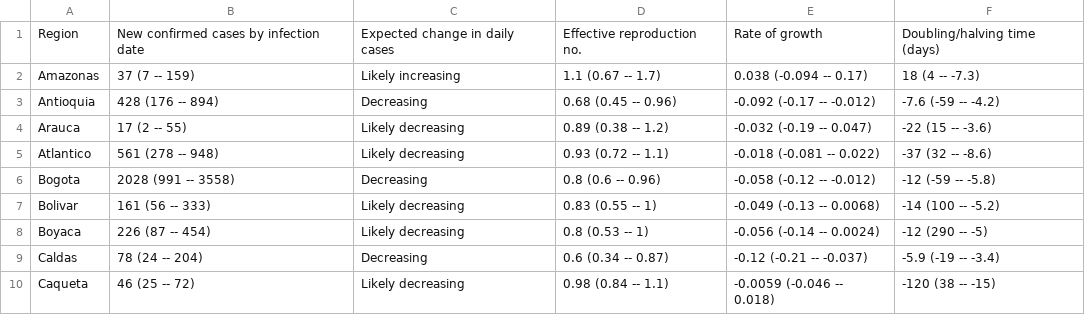
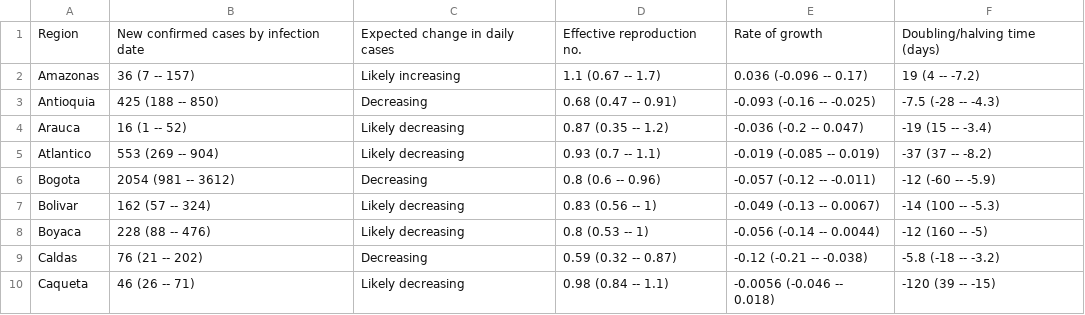
Before and after one commit to velmalopez/covid-rt-estimates, a CSV file: subnational/colombia/cases/summary/summary_table.csv, drawn as a sheet; only a part is shown; the diff covers the shown part only.

```diff
--- a/subnational/colombia/cases/summary/summary_table.csv
+++ b/subnational/colombia/cases/summary/summary_table.csv
@@ -1,10 +1,10 @@
 Region,New confirmed cases by infection date,Expected change in daily cases,Effective reproduction no.,Rate of growth,Doubling/halving time (days)
-Amazonas,37 (7 -- 159),Likely increasing,1.1 (0.67 -- 1.7),0.038 (-0.094 -- 0.17),18 (4 -- -7.3)
-Antioquia,428 (176 -- 894),Decreasing,0.68 (0.45 -- 0.96),-0.092 (-0.17 -- -0.012),-7.6 (-59 -- -4.2)
-Arauca,17 (2 -- 55),Likely decreasing,0.89 (0.38 -- 1.2),-0.032 (-0.19 -- 0.047),-22 (15 -- -3.6)
-Atlantico,561 (278 -- 948),Likely decreasing,0.93 (0.72 -- 1.1),-0.018 (-0.081 -- 0.022),-37 (32 -- -8.6)
-Bogota,2028 (991 -- 3558),Decreasing,0.8 (0.6 -- 0.96),-0.058 (-0.12 -- -0.012),-12 (-59 -- -5.8)
-Bolivar,161 (56 -- 333),Likely decreasing,0.83 (0.55 -- 1),-0.049 (-0.13 -- 0.0068),-14 (100 -- -5.2)
-Boyaca,226 (87 -- 454),Likely decreasing,0.8 (0.53 -- 1),-0.056 (-0.14 -- 0.0024),-12 (290 -- -5)
-Caldas,78 (24 -- 204),Decreasing,0.6 (0.34 -- 0.87),-0.12 (-0.21 -- -0.037),-5.9 (-19 -- -3.4)
-Caqueta,46 (25 -- 72),Likely decreasing,0.98 (0.84 -- 1.1),-0.0059 (-0.046 -- 0.018),-120 (38 -- -15)
+Amazonas,36 (7 -- 157),Likely increasing,1.1 (0.67 -- 1.7),0.036 (-0.096 -- 0.17),19 (4 -- -7.2)
+Antioquia,425 (188 -- 850),Decreasing,0.68 (0.47 -- 0.91),-0.093 (-0.16 -- -0.025),-7.5 (-28 -- -4.3)
+Arauca,16 (1 -- 52),Likely decreasing,0.87 (0.35 -- 1.2),-0.036 (-0.2 -- 0.047),-19 (15 -- -3.4)
+Atlantico,553 (269 -- 904),Likely decreasing,0.93 (0.7 -- 1.1),-0.019 (-0.085 -- 0.019),-37 (37 -- -8.2)
+Bogota,2054 (981 -- 3612),Decreasing,0.8 (0.6 -- 0.96),-0.057 (-0.12 -- -0.011),-12 (-60 -- -5.9)
+Bolivar,162 (57 -- 324),Likely decreasing,0.83 (0.56 -- 1),-0.049 (-0.13 -- 0.0067),-14 (100 -- -5.3)
+Boyaca,228 (88 -- 476),Likely decreasing,0.8 (0.53 -- 1),-0.056 (-0.14 -- 0.0044),-12 (160 -- -5)
+Caldas,76 (21 -- 202),Decreasing,0.59 (0.32 -- 0.87),-0.12 (-0.21 -- -0.038),-5.8 (-18 -- -3.2)
+Caqueta,46 (26 -- 71),Likely decreasing,0.98 (0.84 -- 1.1),-0.0056 (-0.046 -- 0.018),-120 (39 -- -15)
```
Also changed, not shown: 89 edited cells elsewhere in this file, subnational/colombia/cases/summary/cases_by_infection.csv, subnational/colombia/cases/summary/cases_by_report.csv, 4 other files.
